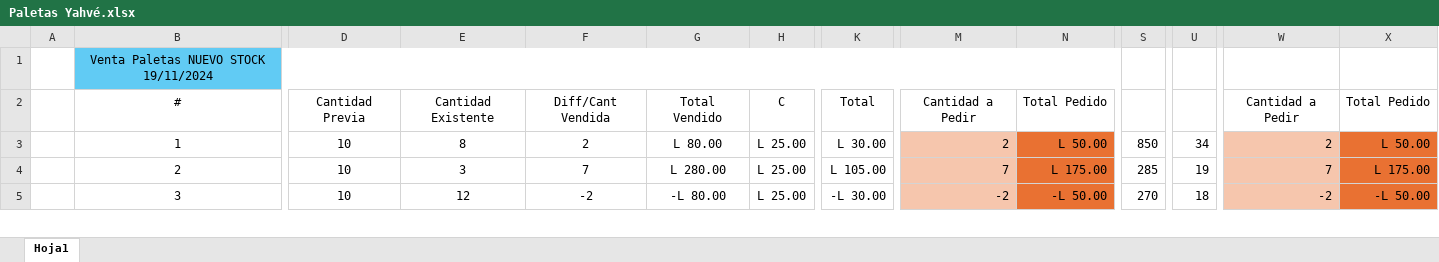
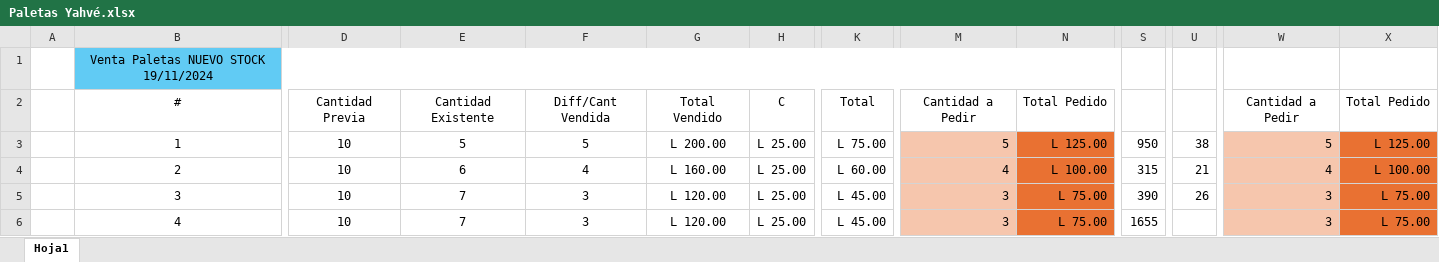
Before and after one commit to Deux3312/Angular, an Excel workbook: Angular/Paletas Yahvé.xlsx, sheet Hoja1, drawn as a sheet; only a part is shown, gaps mark what is left out; values as stored, in another font and other column widths than the file's, no borders; rows hold the shown columns only; the diff covers the shown part only; the diff names each change by its address in the sheet, - before the commit and + after, or states it on an @@ line.

Commit message:
angular
.

```diff
--- a/Angular/Paletas Yahvé.xlsx (sheet Hoja1)
+++ b/Angular/Paletas Yahvé.xlsx (sheet Hoja1)
-E3: 8
+E3: 5
-F3: 2
+F3: 5
-G3: L 80.00
+G3: L 200.00
-K3: L 30.00
+K3: L 75.00
-M3: 2
+M3: 5
-N3: L 50.00
+N3: L 125.00
-S3: 850
+S3: 950
-U3: 34
+U3: 38
-W3: 2
+W3: 5
-X3: L 50.00
+X3: L 125.00
-E4: 3
+E4: 6
-F4: 7
+F4: 4
-G4: L 280.00
+G4: L 160.00
-K4: L 105.00
+K4: L 60.00
-M4: 7
+M4: 4
-N4: L 175.00
+N4: L 100.00
-S4: 285
+S4: 315
-U4: 19
+U4: 21
-W4: 7
+W4: 4
-X4: L 175.00
+X4: L 100.00
-E5: 12
+E5: 7
-F5: -2
+F5: 3
-G5: -L 80.00
+G5: L 120.00
-K5: -L 30.00
+K5: L 45.00
-M5: -2
+M5: 3
-N5: -L 50.00
+N5: L 75.00
-S5: 270
+S5: 390
-U5: 18
+U5: 26
-W5: -2
+W5: 3
-X5: -L 50.00
+X5: L 75.00
+row 6:  | 4 | 10 | 7 | 3 | L 120.00 | L 25.00 | L 45.00 | 3 | L 75.00 | 1655 |  | 3 | L 75.00
```
Also changed, not shown: 12 added rows, 13 removed rows, 241 edited cells and cell formats elsewhere in this sheet, formulas that keep their value, 10 other files.
